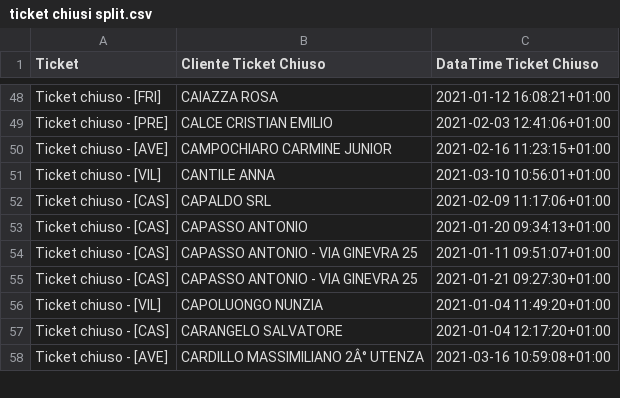
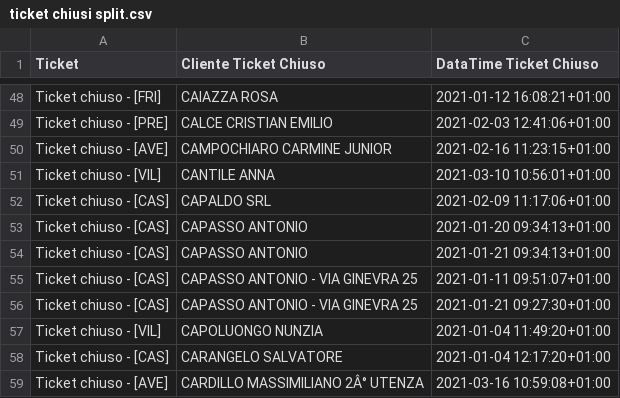
Before and after one commit to Gameng-Engineering-srlu/Cambium-Anomaly-Classificator, a CSV file: ticket/ticket chiusi split.csv, drawn as a sheet; only a part is shown, gaps mark what is left out; the diff names each change by its address in the sheet, - before the commit and + after, or states it on an @@ line.

```diff
--- a/ticket/ticket chiusi split.csv
+++ b/ticket/ticket chiusi split.csv
+row 54: Ticket chiuso - [CAS] | CAPASSO ANTONIO | 2021-01-21 09:34:13+01:00
```
Also changed, not shown: ticket/ticket_split.csv.
